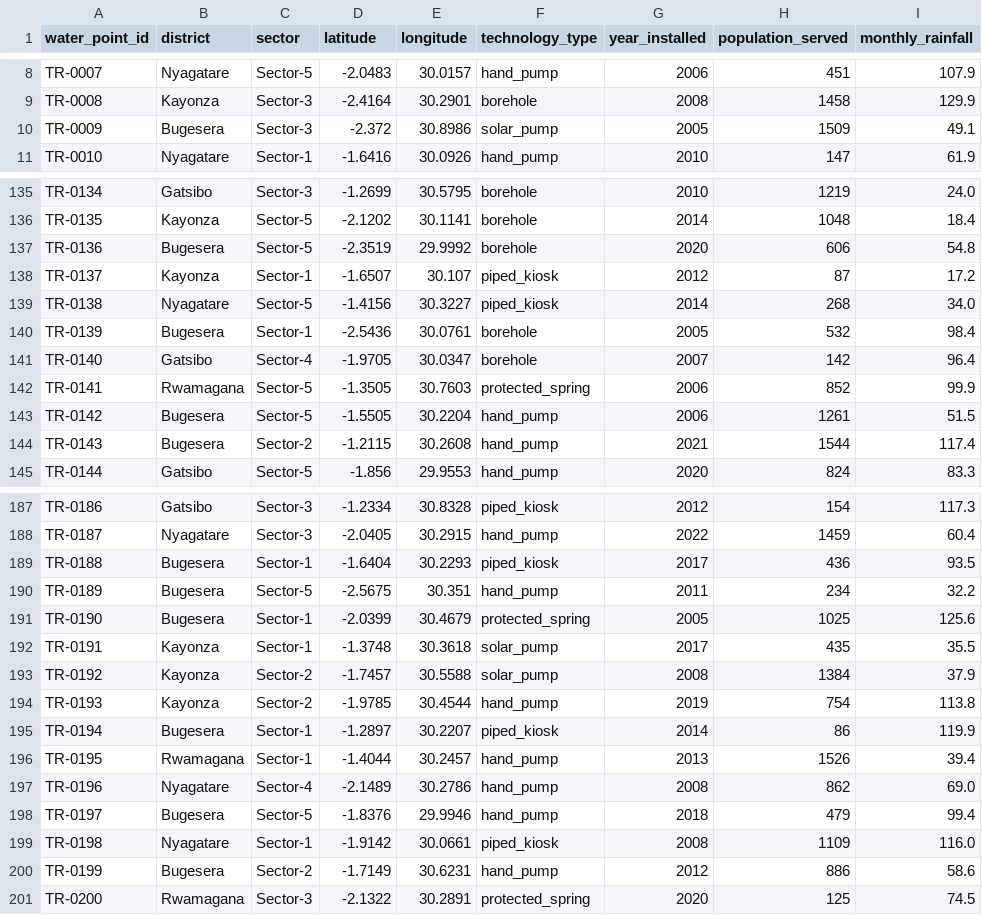
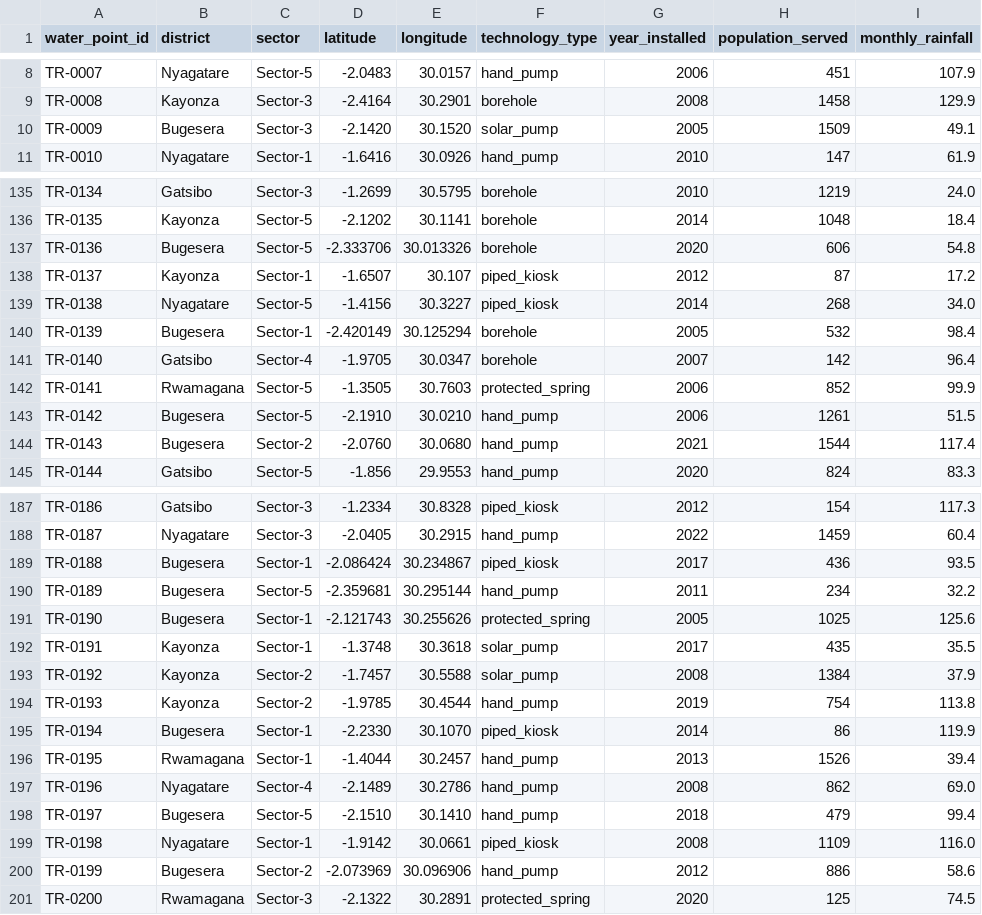
Before and after one commit to remy-mugisha/smart_water_point, a CSV file: data/raw/sample_training_data.csv, drawn as a sheet; only a part is shown, gaps mark what is left out; the diff covers the shown part only; the diff names each change by its address in the sheet, - before the commit and + after, or states it on an @@ line.

```diff
--- a/data/raw/sample_training_data.csv
+++ b/data/raw/sample_training_data.csv
-D10 (latitude): -2.372
+D10 (latitude): -2.1420
-E10 (longitude): 30.8986
+E10 (longitude): 30.1520
-D137 (latitude): -2.3519
+D137 (latitude): -2.333706
-E137 (longitude): 29.9992
+E137 (longitude): 30.013326
-D140 (latitude): -2.5436
+D140 (latitude): -2.420149
-E140 (longitude): 30.0761
+E140 (longitude): 30.125294
-D143 (latitude): -1.5505
+D143 (latitude): -2.1910
-E143 (longitude): 30.2204
+E143 (longitude): 30.0210
-D144 (latitude): -1.2115
+D144 (latitude): -2.0760
-E144 (longitude): 30.2608
+E144 (longitude): 30.0680
-D189 (latitude): -1.6404
+D189 (latitude): -2.086424
-E189 (longitude): 30.2293
+E189 (longitude): 30.234867
-D190 (latitude): -2.5675
+D190 (latitude): -2.359681
-E190 (longitude): 30.351
+E190 (longitude): 30.295144
-D191 (latitude): -2.0399
+D191 (latitude): -2.121743
-E191 (longitude): 30.4679
+E191 (longitude): 30.255626
-D195 (latitude): -1.2897
+D195 (latitude): -2.2330
-E195 (longitude): 30.2207
+E195 (longitude): 30.1070
-D198 (latitude): -1.8376
+D198 (latitude): -2.1510
-E198 (longitude): 29.9946
+E198 (longitude): 30.1410
-D200 (latitude): -1.7149
+D200 (latitude): -2.073969
-E200 (longitude): 30.6231
+E200 (longitude): 30.096906
```
Also changed, not shown: 42 edited cells elsewhere in this file, data/raw/sample_water_points.csv, 5 other files.
